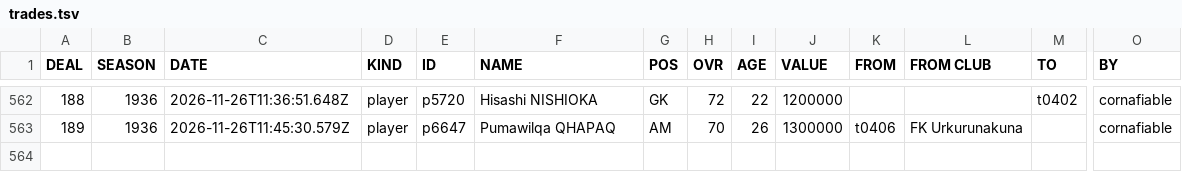
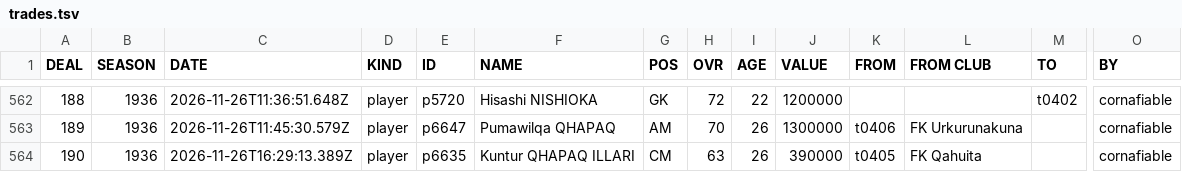
Before and after one commit to auroruse/avium-football-engine, a TSV file: public/avium/pstats/trades.tsv, drawn as a sheet; only a part is shown, gaps mark what is left out; rows hold the shown columns only; the diff names each change by its address in the sheet, - before the commit and + after, or states it on an @@ line.

```diff
--- a/public/avium/pstats/trades.tsv
+++ b/public/avium/pstats/trades.tsv
+row 564: 190 | 1936 | 2026-11-26T16:29:13.389Z | player | p6635 | Kuntur QHAPAQ ILLARI | CM | 63 | 26 | 390000 | t0405 | FK Qahuita |  | cornafiable
```
Also changed, not shown: src/presets/ANT.tsv, 3 other files.
